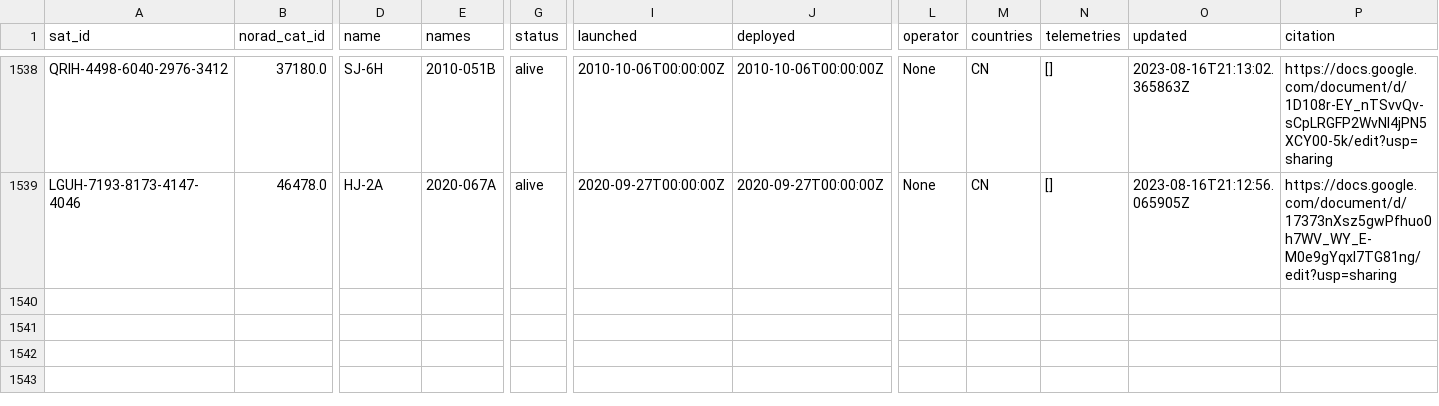
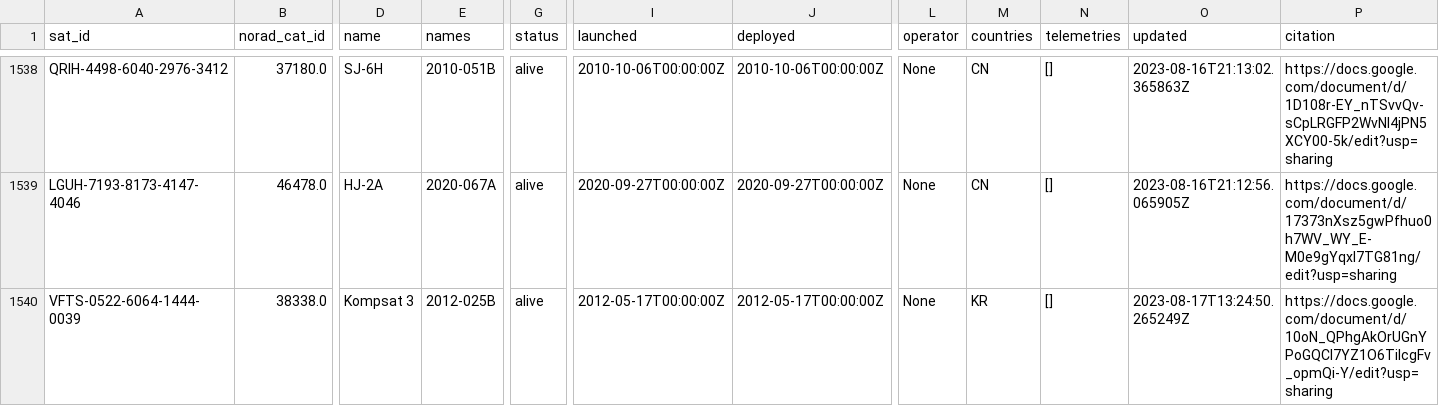
Before and after one commit to Sibizwan5/amateur-satellite-database, a CSV file: data/satnogs.csv, drawn as a sheet; only a part is shown, gaps mark what is left out; rows hold the shown columns only; the diff names each change by its address in the sheet, - before the commit and + after, or states it on an @@ line.

```diff
--- a/data/satnogs.csv
+++ b/data/satnogs.csv
+row 1540: VFTS-0522-6064-1444-0039 | 38338.0 | Kompsat 3 | 2012-025B | alive | 2012-05-17T00:00:00Z | 2012-05-17T00:00:00Z | None | KR | [] | 2023-08-17T13:24:50.265249Z | https://docs.google.com/document/d/10oN_QPhgAkOrUGnYPoGQCl7YZ1O6TiIcgFv_opmQi-Y/edit?usp=sharing
```
Also changed, not shown: 1 other file.
